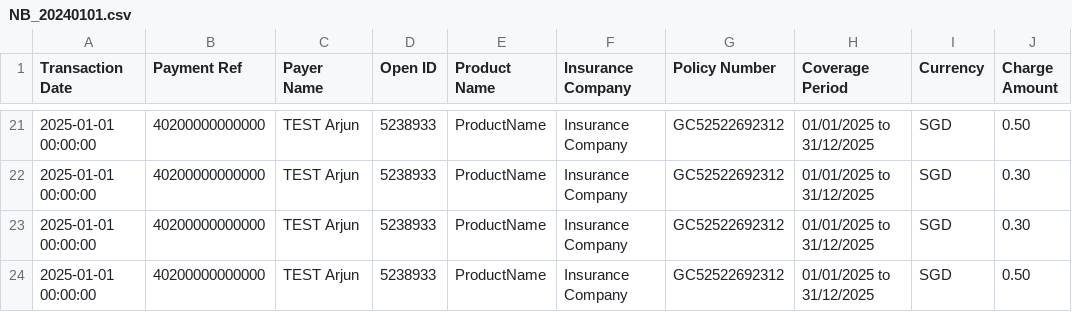
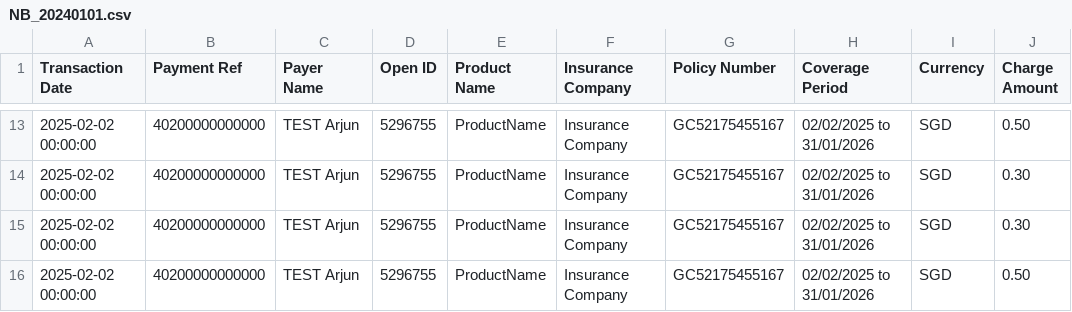
Before and after one commit to 394125929/2024, a CSV file: NB_20240101.csv, drawn as a sheet; only a part is shown, gaps mark what is left out; addresses are those after the commit; the diff covers the shown part only; the diff names each change by its address in the sheet, - before the commit and + after, or states it on an @@ line.

```diff
--- a/NB_20240101.csv
+++ b/NB_20240101.csv
-A13:A16 (Transaction Date): 2025-01-01 00:00:00
+A13:A16 (Transaction Date): 2025-02-02 00:00:00
-D13:D16 (Open ID): 5238933
+D13:D16 (Open ID): 5296755
-G13:G16 (Policy Number): GC52522692312
+G13:G16 (Policy Number): GC52175455167
-H13:H16 (Coverage Period): 01/01/2025 to 31/12/2025
+H13:H16 (Coverage Period): 02/02/2025 to 31/01/2026
```
Also changed, not shown: 8 removed rows and 45 edited cells elsewhere in this file.
